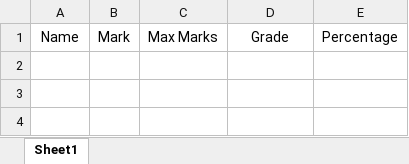
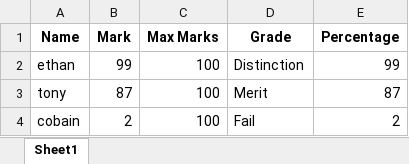
Before and after one commit to K-972/big-schoolwork-repo, an Excel workbook: output.xlsx, sheet Sheet1, drawn as a sheet; values as stored, in another font and other column widths than the file's, no borders; the diff names each change by its address in the sheet, - before the commit and + after, or states it on an @@ line.

```diff
--- a/output.xlsx (sheet Sheet1)
+++ b/output.xlsx (sheet Sheet1)
-A1:E1 bold: off
+A1:E1 bold: on
+row 2: ethan | 99 | 100 | Distinction | 99
+row 3: tony | 87 | 100 | Merit | 87
+row 4: cobain | 2 | 100 | Fail | 2
```
Also changed, not shown: 2 other files.
